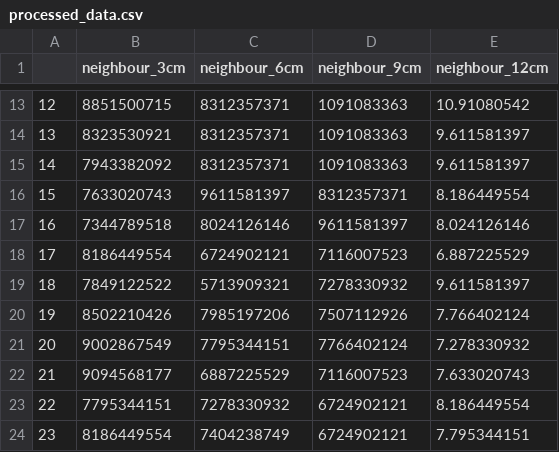
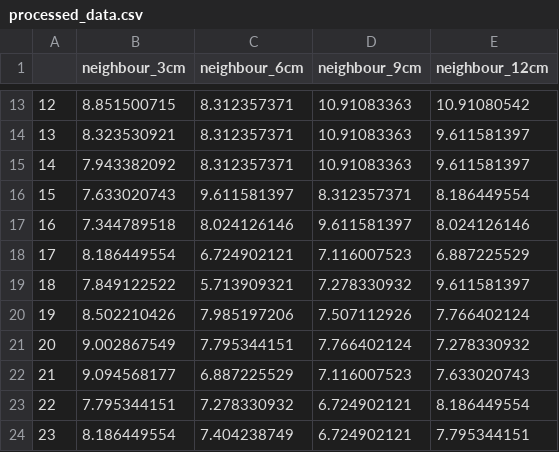
Before and after one commit to sezzat1/BSPR_Assessment, a CSV file: data/processed/processed_data.csv, drawn as a sheet; only a part is shown, gaps mark what is left out; the diff covers the shown part only.

```diff
--- a/data/processed/processed_data.csv
+++ b/data/processed/processed_data.csv
@@ -13,12 +13,12 @@
-"12",8851500715,8312357371,1091083363,10.91080542
-"13",8323530921,8312357371,1091083363,9.611581397
-"14",7943382092,8312357371,1091083363,9.611581397
-"15",7633020743,9611581397,8312357371,8.186449554
-"16",7344789518,8024126146,9611581397,8.024126146
-"17",8186449554,6724902121,7116007523,6.887225529
-"18",7849122522,5713909321,7278330932,9.611581397
-"19",8502210426,7985197206,7507112926,7.766402124
-"20",9002867549,7795344151,7766402124,7.278330932
-"21",9094568177,6887225529,7116007523,7.633020743
-"22",7795344151,7278330932,6724902121,8.186449554
-"23",8186449554,7404238749,6724902121,7.795344151
+"12",8.851500715,8.312357371,10.91083363,10.91080542
+"13",8.323530921,8.312357371,10.91083363,9.611581397
+"14",7.943382092,8.312357371,10.91083363,9.611581397
+"15",7.633020743,9.611581397,8.312357371,8.186449554
+"16",7.344789518,8.024126146,9.611581397,8.024126146
+"17",8.186449554,6.724902121,7.116007523,6.887225529
+"18",7.849122522,5.713909321,7.278330932,9.611581397
+"19",8.502210426,7.985197206,7.507112926,7.766402124
+"20",9.002867549,7.795344151,7.766402124,7.278330932
+"21",9.094568177,6.887225529,7.116007523,7.633020743
+"22",7.795344151,7.278330932,6.724902121,8.186449554
+"23",8.186449554,7.404238749,6.724902121,7.795344151
```
Also changed, not shown: 33 edited cells elsewhere in this file, 5 other files.
